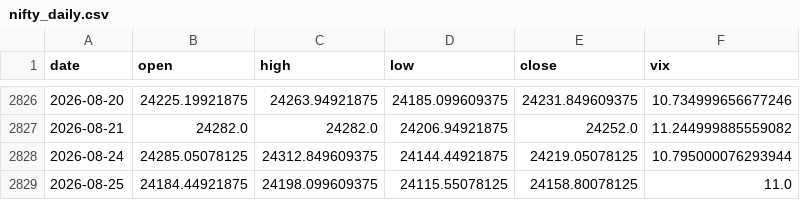
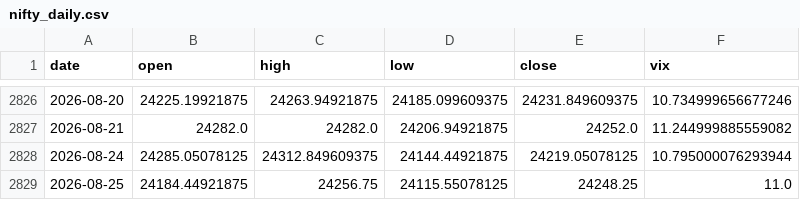
Before and after one commit to rsnerella/JUDAH-Nifty-Oracle, a CSV file: data/nifty_daily.csv, drawn as a sheet; only a part is shown, gaps mark what is left out.

```diff
--- a/data/nifty_daily.csv
+++ b/data/nifty_daily.csv
@@ -2828,2 +2828,2 @@ date,open,high,low,close,vix
 2026-08-24,24285.05078125,24312.849609375,24144.44921875,24219.05078125,10.795000076293944
-2026-08-25,24184.44921875,24198.099609375,24115.55078125,24158.80078125,11.0
+2026-08-25,24184.44921875,24256.75,24115.55078125,24248.25,11.0
```
Also changed, not shown: 2 other files.
